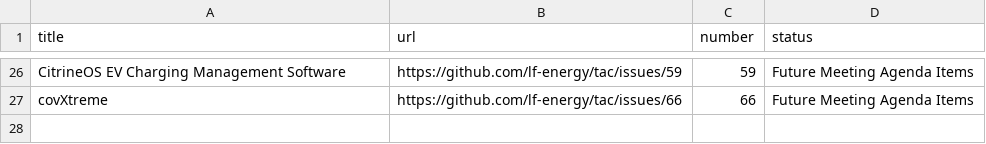
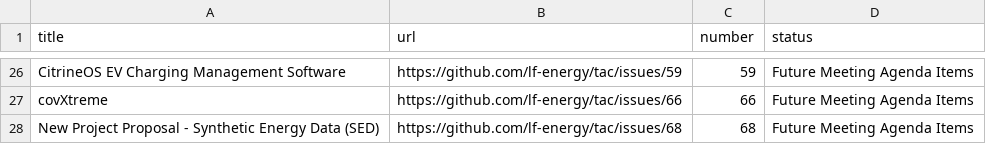
Before and after one commit to lf-energy/tac, a CSV file: _data/meeting-agenda-items.csv, drawn as a sheet; only a part is shown, gaps mark what is left out; the diff names each change by its address in the sheet, - before the commit and + after, or states it on an @@ line.

Commit message:
Update Data Sources
Signed-off-by: GitHub <noreply@github.com>

```diff
--- a/_data/meeting-agenda-items.csv
+++ b/_data/meeting-agenda-items.csv
+row 28: New Project Proposal - Synthetic Energy Data (SED) | https://github.com/lf-energy/tac/issues/68 | 68 | Future Meeting Agenda Items
```
